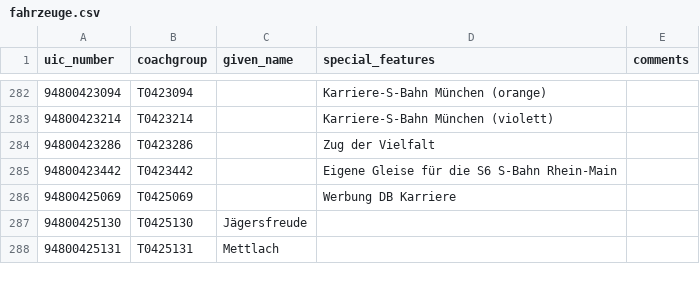
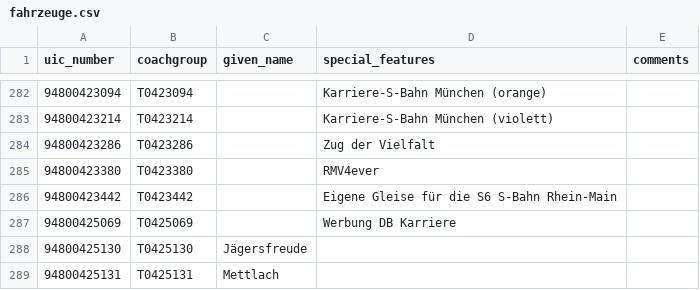
Before and after one commit to autinerd/baureihen-mapping, a CSV file: fahrzeuge.csv, drawn as a sheet; only a part is shown, gaps mark what is left out.

Commit message:
Update fahrzeuge.csv
RMV4ever Sonderlackierung eingepflegt

```diff
--- a/fahrzeuge.csv
+++ b/fahrzeuge.csv
@@ -284,2 +284,3 @@ uic_number;coachgroup;given_name;special_features;comments
 94800423286;T0423286;;Zug der Vielfalt;
+94800423380;T0423380;;RMV4ever;
 94800423442;T0423442;;Eigene Gleise für die S6 S-Bahn Rhein-Main;
```
